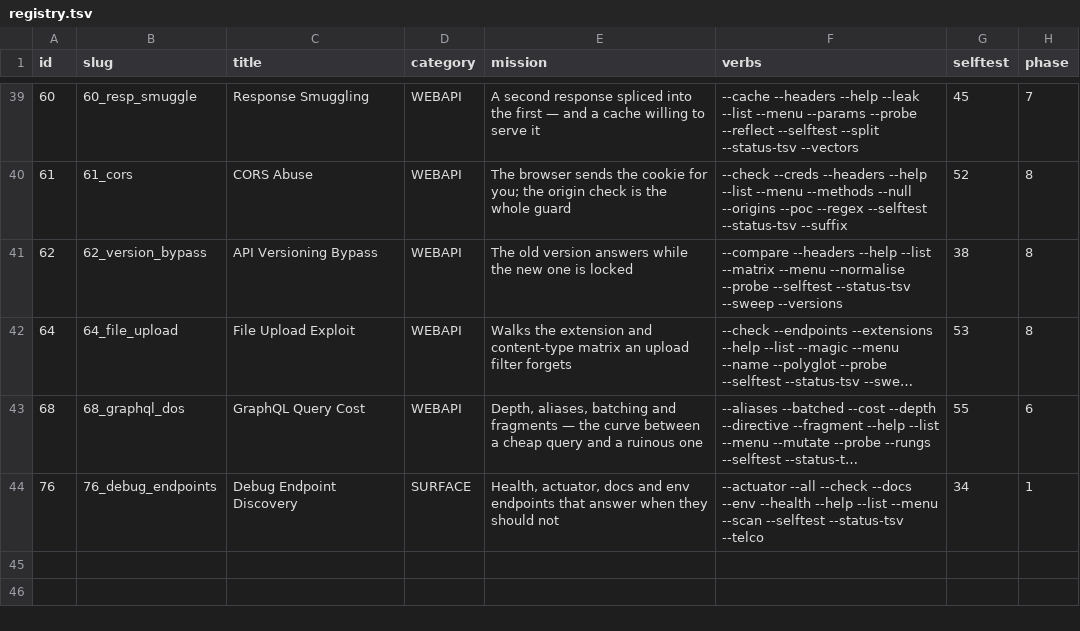
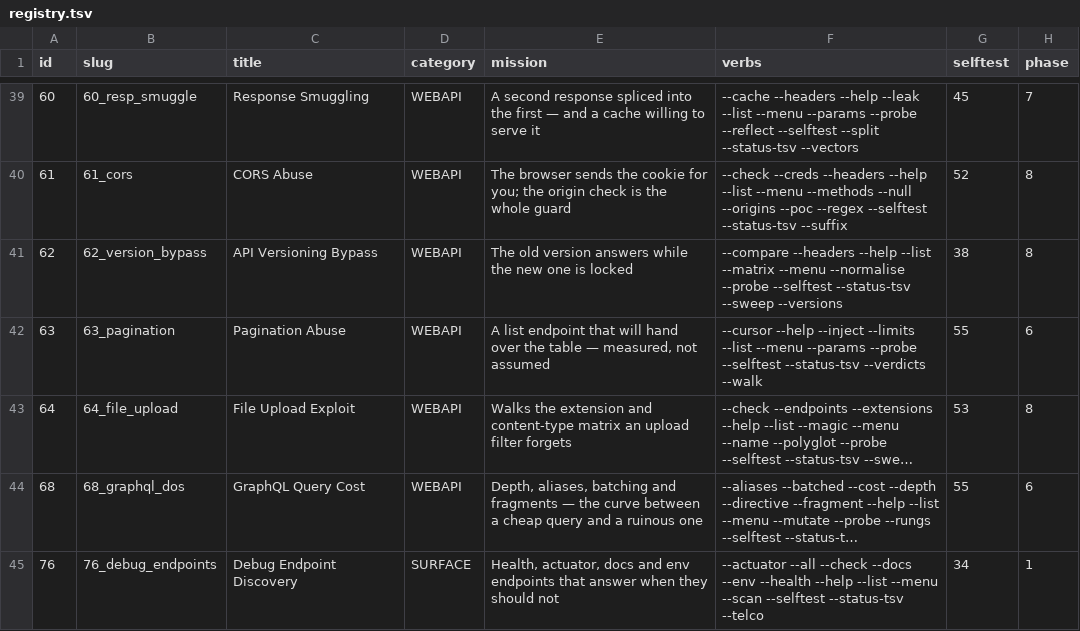
Before and after one commit to yslxotwod/cloudsting, a TSV file: data/registry.tsv, drawn as a sheet; only a part is shown, gaps mark what is left out; long unchanged cells end in …; the diff names each change by its address in the sheet, - before the commit and + after, or states it on an @@ line.

Commit message:
modules: 63_pagination — the silent failure mode
Pagination is the one API feature that fails quietly: a request that asks for
everything and gets everything looks identical to one that asked for twenty and
got twenty. Every verb compares what came back against what was asked for.

A row count is not a finding on its own. The content decides severity, and an
ignored limit is graded the same as an unbounded one — it is the same dump seen
from the other side.

```diff
--- a/data/registry.tsv
+++ b/data/registry.tsv
+row 42: 63 | 63_pagination | Pagination Abuse | WEBAPI | A list endpoint that will hand over the table — measured, not assumed | --cursor --help --inject --limits --list --menu --params --probe --selftest --status-tsv --verdicts --walk | 55 | 6
```
Also changed, not shown: 5 other files.
